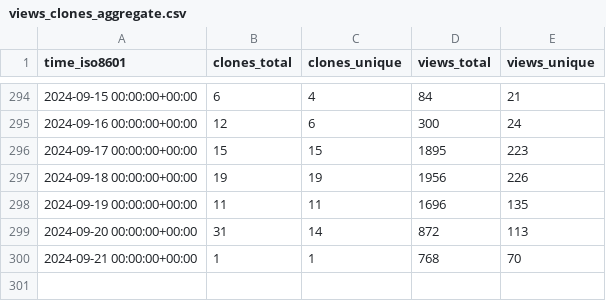
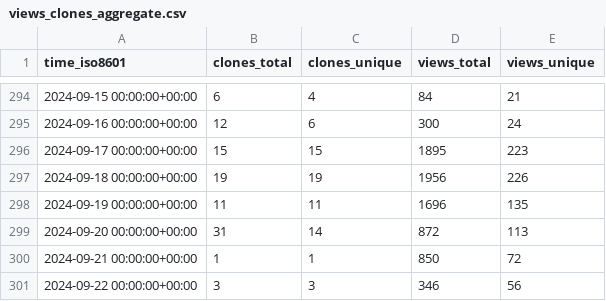
Before and after one commit to joshka/floneum, a CSV file: floneum/floneum/ghrs-data/views_clones_aggregate.csv, drawn as a sheet; only a part is shown, gaps mark what is left out.

```diff
--- a/floneum/floneum/ghrs-data/views_clones_aggregate.csv
+++ b/floneum/floneum/ghrs-data/views_clones_aggregate.csv
@@ -299,2 +299,3 @@ time_iso8601,clones_total,clones_unique,views_total,views_unique
 2024-09-20 00:00:00+00:00,31,14,872,113
-2024-09-21 00:00:00+00:00,1,1,768,70
+2024-09-21 00:00:00+00:00,1,1,850,72
+2024-09-22 00:00:00+00:00,3,3,346,56
```
Also changed, not shown: 1 other file.
